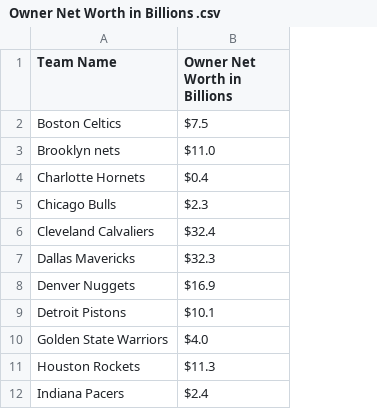
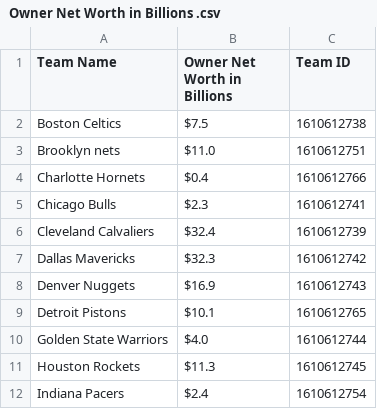
Before and after one commit to TylerVenner/Analysis-of-NBA-Contract-Valuation-Bias, a CSV file: data/raw/Owner Net Worth in Billions .csv, drawn as a sheet; only a part is shown; the diff names each change by its address in the sheet, - before the commit and + after, or states it on an @@ line.

```diff
--- a/data/raw/Owner Net Worth in Billions .csv
+++ b/data/raw/Owner Net Worth in Billions .csv
+column C (Team ID), rows 2-12: 1610612738 | 1610612751 | 1610612766 | 1610612741 | 1610612739 | 1610612742 | 1610612743 | 1610612765 | 1610612744 | 1610612745 | 1610612754
```
Also changed, not shown: data/raw/raw_salary_caps.csv, 4 other files.
